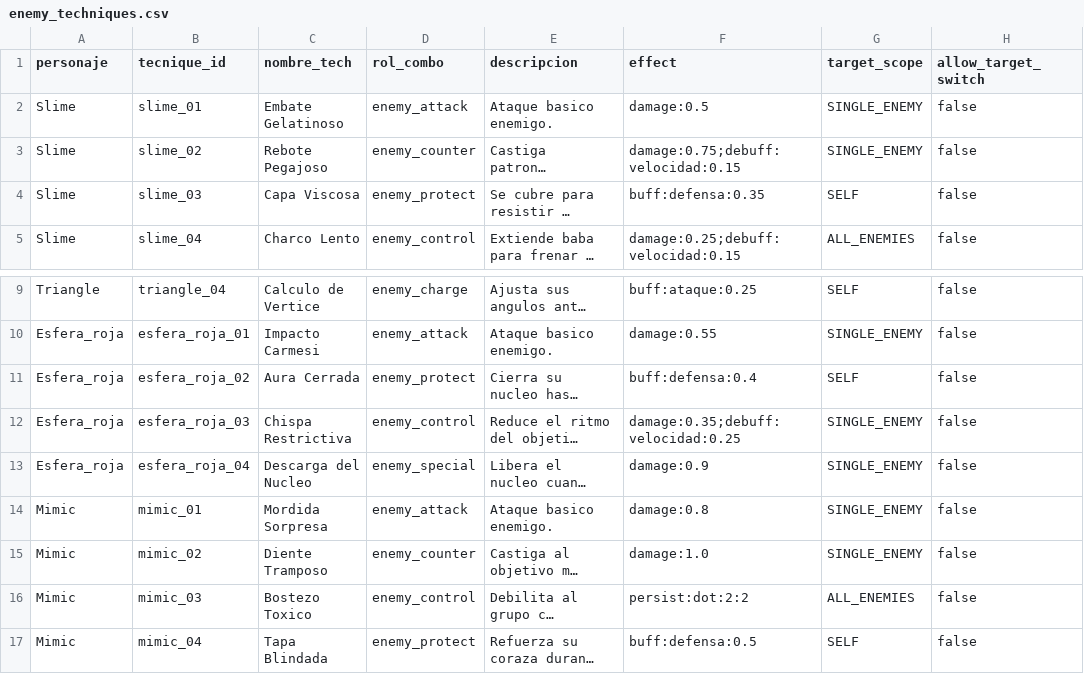
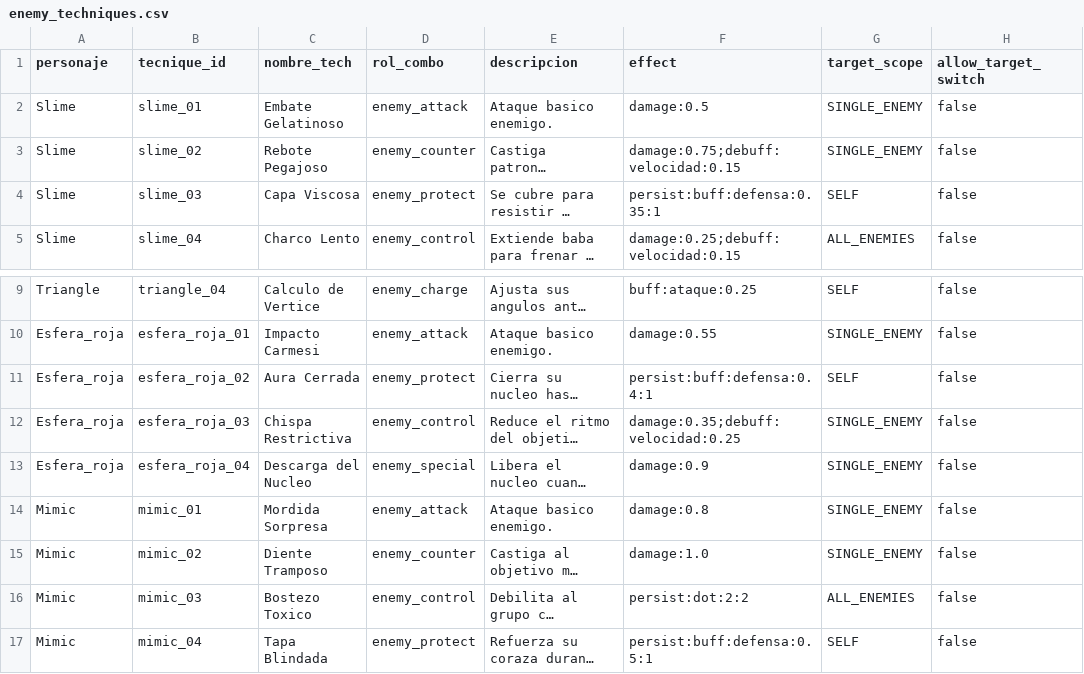
Before and after one commit to EpsilonIndes/NexusRPG, a CSV file: Data/Enemy_stats/enemy_techniques.csv, drawn as a sheet; only a part is shown, gaps mark what is left out; long unchanged cells end in …; the diff names each change by its address in the sheet, - before the commit and + after, or states it on an @@ line.

```diff
--- a/Data/Enemy_stats/enemy_techniques.csv
+++ b/Data/Enemy_stats/enemy_techniques.csv
-F4 (effect): buff:defensa:0.35
+F4 (effect): persist:buff:defensa:0.35:1
-F11 (effect): buff:defensa:0.4
+F11 (effect): persist:buff:defensa:0.4:1
-F17 (effect): buff:defensa:0.5
+F17 (effect): persist:buff:defensa:0.5:1
```
Also changed, not shown: 47 other files.
